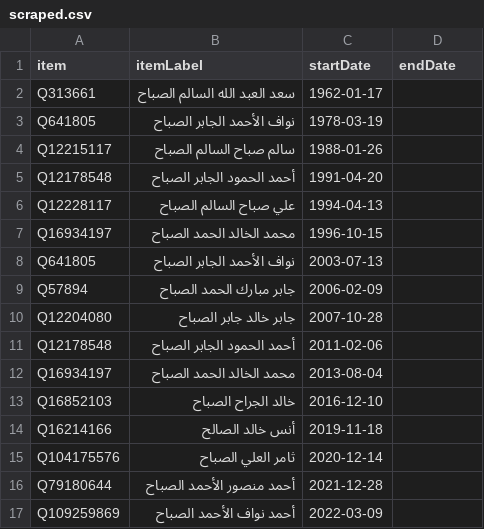
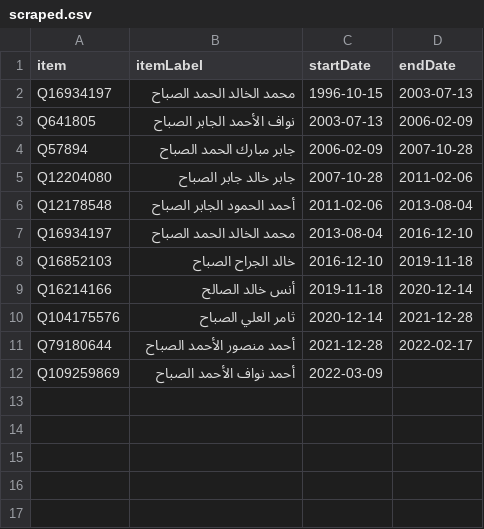
Before and after one commit to every-politician-scrapers/kuwait-ministers, a CSV file: sources/interior-minister/scraped.csv, drawn as a sheet.

```diff
--- a/sources/interior-minister/scraped.csv
+++ b/sources/interior-minister/scraped.csv
@@ -1,17 +1,12 @@
 item,itemLabel,startDate,endDate
-Q313661,سعد العبد الله السالم الصباح,1962-01-17,
-Q641805,نواف الأحمد الجابر الصباح,1978-03-19,
-Q12215117,سالم صباح السالم الصباح,1988-01-26,
-Q12178548,أحمد الحمود الجابر الصباح,1991-04-20,
-Q12228117,علي صباح السالم الصباح,1994-04-13,
-Q16934197,محمد الخالد الحمد الصباح,1996-10-15,
-Q641805,نواف الأحمد الجابر الصباح,2003-07-13,
-Q57894,جابر مبارك الحمد الصباح,2006-02-09,
-Q12204080,جابر خالد جابر الصباح,2007-10-28,
-Q12178548,أحمد الحمود الجابر الصباح,2011-02-06,
-Q16934197,محمد الخالد الحمد الصباح,2013-08-04,
-Q16852103,خالد الجراح الصباح,2016-12-10,
-Q16214166,أنس خالد الصالح,2019-11-18,
-Q104175576,ثامر العلي الصباح,2020-12-14,
-Q79180644,أحمد منصور الأحمد الصباح,2021-12-28,
+Q16934197,محمد الخالد الحمد الصباح,1996-10-15,2003-07-13
+Q641805,نواف الأحمد الجابر الصباح,2003-07-13,2006-02-09
+Q57894,جابر مبارك الحمد الصباح,2006-02-09,2007-10-28
+Q12204080,جابر خالد جابر الصباح,2007-10-28,2011-02-06
+Q12178548,أحمد الحمود الجابر الصباح,2011-02-06,2013-08-04
+Q16934197,محمد الخالد الحمد الصباح,2013-08-04,2016-12-10
+Q16852103,خالد الجراح الصباح,2016-12-10,2019-11-18
+Q16214166,أنس خالد الصالح,2019-11-18,2020-12-14
+Q104175576,ثامر العلي الصباح,2020-12-14,2021-12-28
+Q79180644,أحمد منصور الأحمد الصباح,2021-12-28,2022-02-17
 Q109259869,أحمد نواف الأحمد الصباح,2022-03-09,
```
Also changed, not shown: sources/interior-minister/diff.csv, sources/interior-minister/wikidata.csv, 1 other file.
